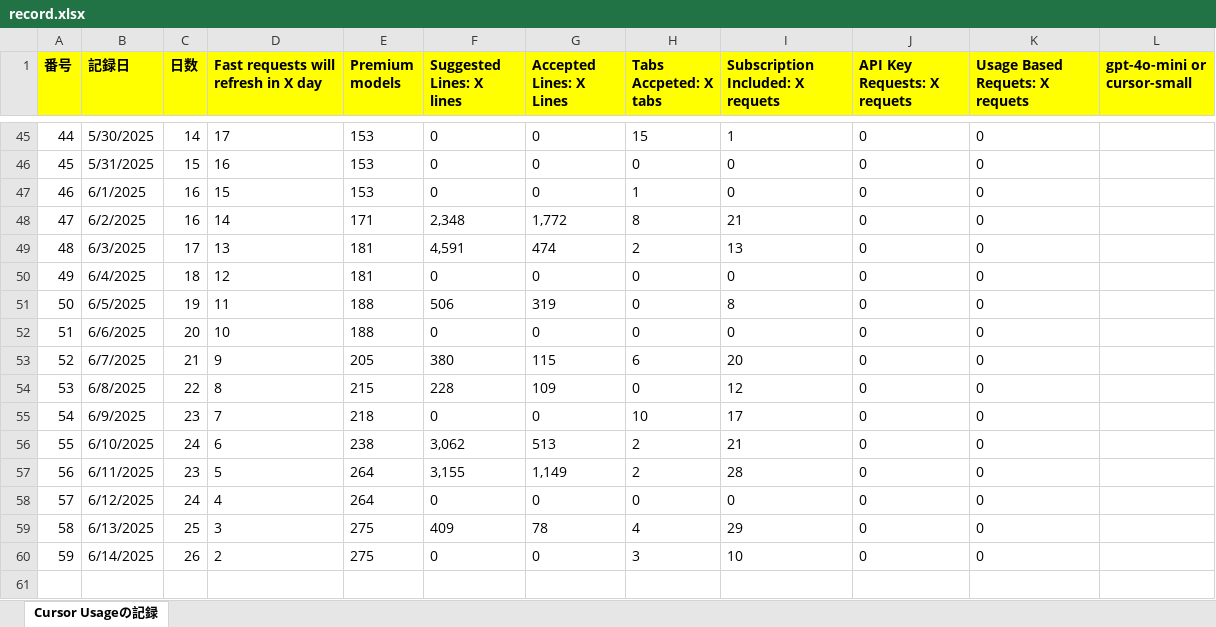
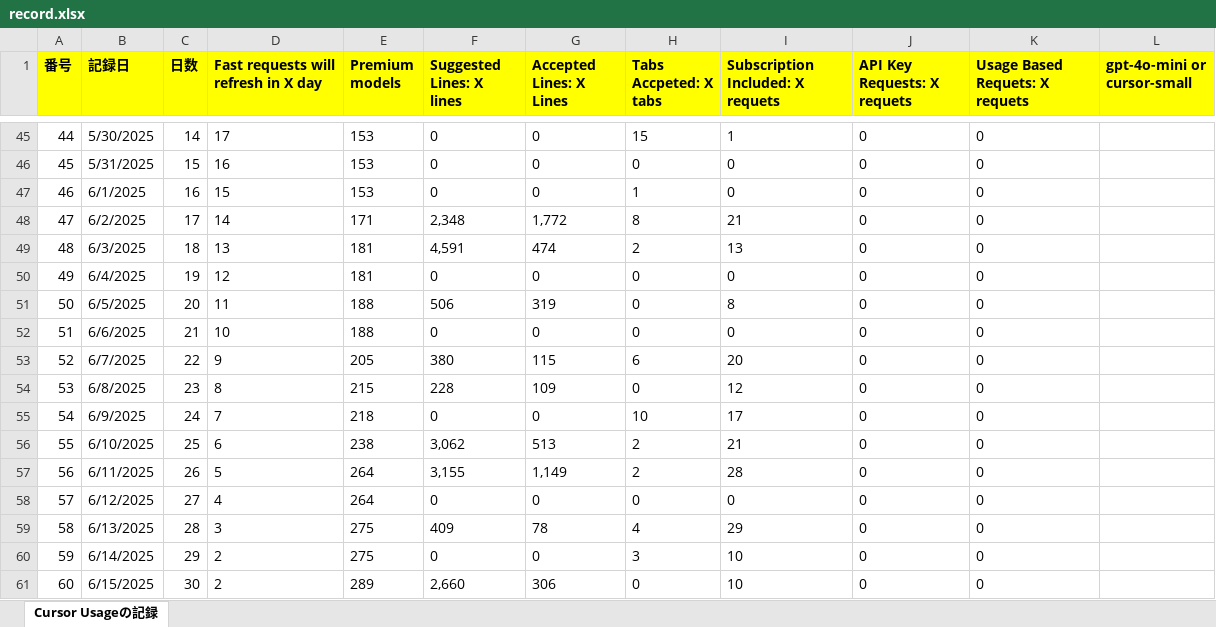
Before and after one commit to KenichiroArai/Blog, an Excel workbook: docs/Cursor/record.xlsx, sheet Cursor Usageの記録, drawn as a sheet; only a part is shown, gaps mark what is left out; values as stored, in another font and other column widths than the file's, no borders; the diff names each change by its address in the sheet, - before the commit and + after, or states it on an @@ line.

```diff
--- a/docs/Cursor/record.xlsx (sheet Cursor Usageの記録)
+++ b/docs/Cursor/record.xlsx (sheet Cursor Usageの記録)
-C48 (日数): 16
+C48 (日数): 17
-C49 (日数): 17
+C49 (日数): 18
-C50 (日数): 18
+C50 (日数): 19
-C51 (日数): 19
+C51 (日数): 20
-C52 (日数): 20
+C52 (日数): 21
-C53 (日数): 21
+C53 (日数): 22
-C54 (日数): 22
+C54 (日数): 23
-C55 (日数): 23
+C55 (日数): 24
-C56 (日数): 24
+C56 (日数): 25
-C57 (日数): 23
+C57 (日数): 26
-C58 (日数): 24
+C58 (日数): 27
-C59 (日数): 25
+C59 (日数): 28
-C60 (日数): 26
+C60 (日数): 29
+row 61: 60 | 6/15/2025 | 30 | 2 | 289 | 2,660 | 306 | 0 | 10 | 0 | 0
```
Also changed, not shown: formulas that keep their value, docs/CodeSignal/record.xlsx.
